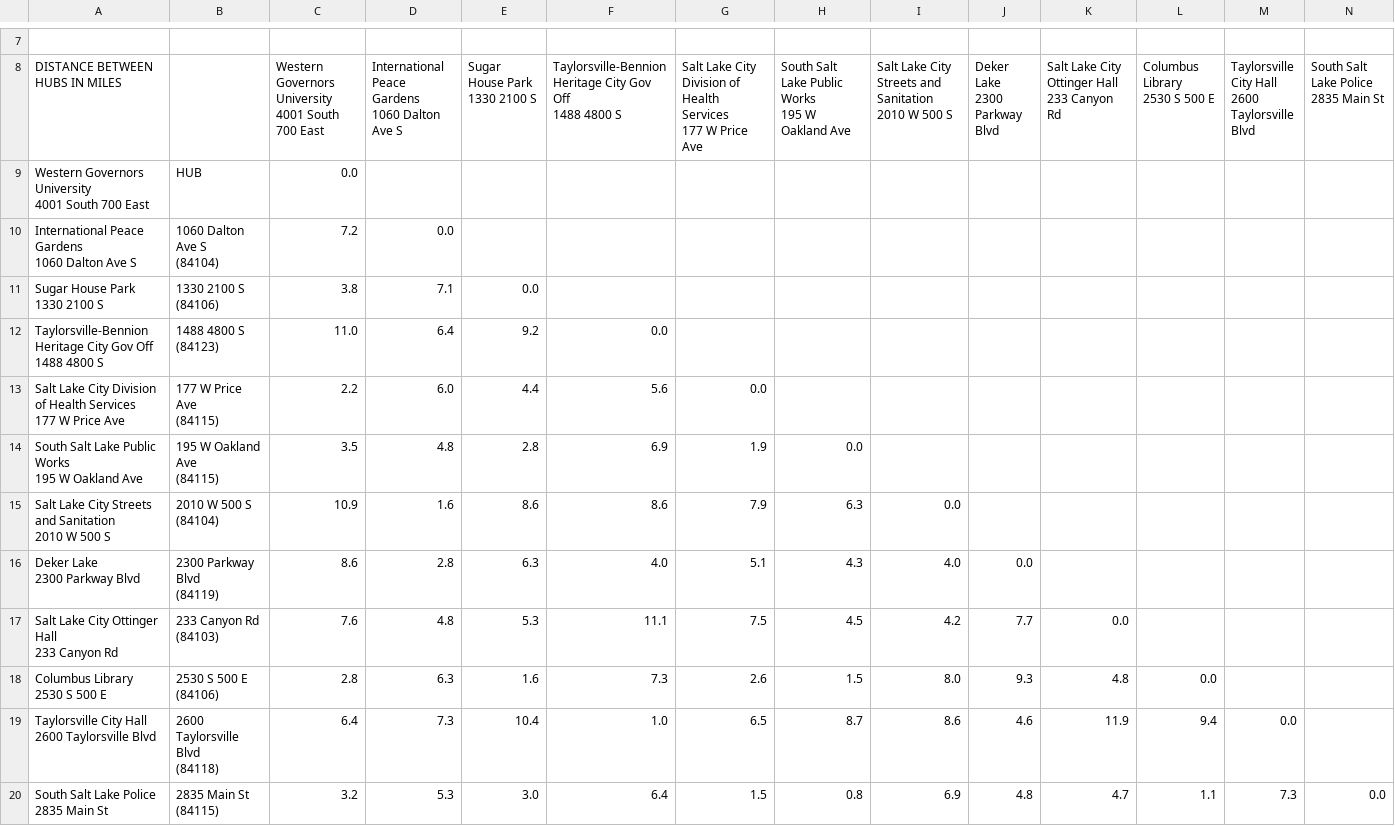
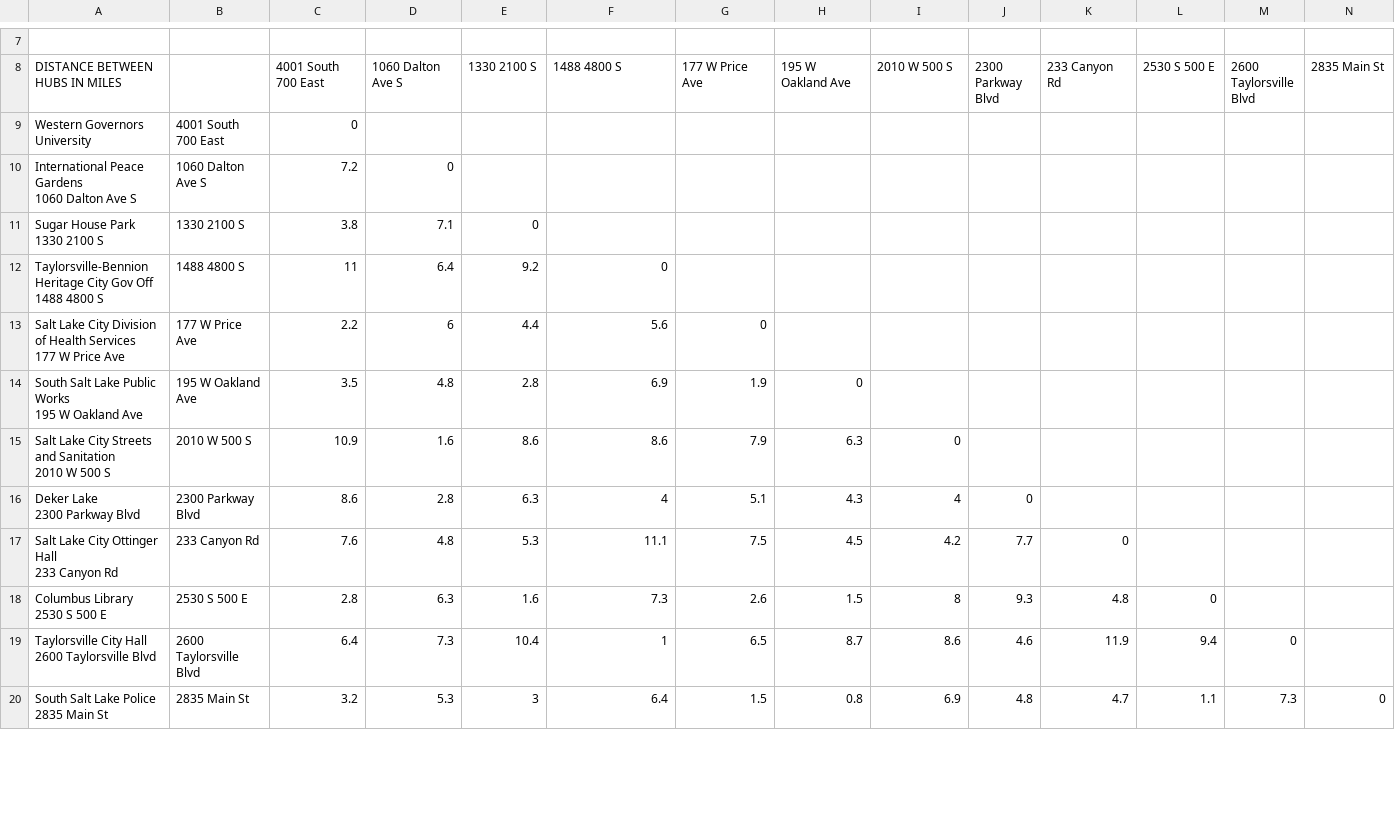
Before and after one commit to billy6262/WGU-C950, a CSV file: DistanceFile.csv, drawn as a sheet; only a part is shown, gaps mark what is left out; removed rows and columns are numbered as before the commit, all else as after; rows hold the shown columns only; ↵ is a line break in a cell; the diff covers the shown part only; the diff names each change by its address in the sheet, - before the commit and + after, or states it on an @@ line.

```diff
--- a/DistanceFile.csv
+++ b/DistanceFile.csv
-C8: Western Governors University ↵ 4001 South 700 East
+C8: 4001 South 700 East
-D8: International Peace Gardens ↵ 1060 Dalton Ave S
+D8: 1060 Dalton Ave S
-E8: Sugar House Park ↵ 1330 2100 S
+E8: 1330 2100 S
-F8: Taylorsville-Bennion Heritage City Gov Off ↵ 1488 4800 S
+F8: 1488 4800 S
-G8: Salt Lake City Division of Health Services ↵ 177 W Price Ave
+G8: 177 W Price Ave
-H8: South Salt Lake Public Works ↵ 195 W Oakland Ave
+H8: 195 W Oakland Ave
-I8: Salt Lake City Streets and Sanitation ↵ 2010 W 500 S
+I8: 2010 W 500 S
-J8: Deker Lake ↵ 2300 Parkway Blvd
+J8: 2300 Parkway Blvd
-K8: Salt Lake City Ottinger Hall ↵ 233 Canyon Rd
+K8: 233 Canyon Rd
-L8: Columbus Library ↵ 2530 S 500 E
+L8: 2530 S 500 E
-M8: Taylorsville City Hall ↵ 2600 Taylorsville Blvd
+M8: 2600 Taylorsville Blvd
-N8: South Salt Lake Police ↵ 2835 Main St
+N8: 2835 Main St
-row 9: Western Governors University ↵ 4001 South 700 East | HUB | 0.0
+row 9: Western Governors University | 4001 South 700 East | 0
-B10: 1060 Dalton Ave S ↵ (84104)
+B10: 1060 Dalton Ave S
-D10 (1060 Dalton Ave S): 0.0
+D10 (1060 Dalton Ave S): 0
-B11: 1330 2100 S ↵ (84106)
+B11: 1330 2100 S
-E11 (1330 2100 S): 0.0
+E11 (1330 2100 S): 0
-B12: 1488 4800 S ↵ (84123)
+B12: 1488 4800 S
-C12 (4001 South 700 East): 11.0
+C12 (4001 South 700 East): 11
-F12 (1488 4800 S): 0.0
+F12 (1488 4800 S): 0
-B13: 177 W Price Ave ↵ (84115)
+B13: 177 W Price Ave
-D13 (1060 Dalton Ave S): 6.0
+D13 (1060 Dalton Ave S): 6
-G13 (177 W Price Ave): 0.0
+G13 (177 W Price Ave): 0
-B14: 195 W Oakland Ave ↵ (84115)
+B14: 195 W Oakland Ave
-H14 (195 W Oakland Ave): 0.0
+H14 (195 W Oakland Ave): 0
-B15: 2010 W 500 S ↵ (84104)
+B15: 2010 W 500 S
-I15 (2010 W 500 S): 0.0
+I15 (2010 W 500 S): 0
-B16: 2300 Parkway Blvd ↵ (84119)
+B16: 2300 Parkway Blvd
-F16 (1488 4800 S): 4.0
+F16 (1488 4800 S): 4
-I16 (2010 W 500 S): 4.0
+I16 (2010 W 500 S): 4
-J16 (2300 Parkway Blvd): 0.0
+J16 (2300 Parkway Blvd): 0
-B17: 233 Canyon Rd ↵ (84103)
+B17: 233 Canyon Rd
-K17 (233 Canyon Rd): 0.0
+K17 (233 Canyon Rd): 0
-B18: 2530 S 500 E ↵ (84106)
+B18: 2530 S 500 E
-I18 (2010 W 500 S): 8.0
+I18 (2010 W 500 S): 8
-L18 (2530 S 500 E): 0.0
+L18 (2530 S 500 E): 0
-B19: 2600 Taylorsville Blvd ↵ (84118)
+B19: 2600 Taylorsville Blvd
-F19 (1488 4800 S): 1.0
+F19 (1488 4800 S): 1
-M19 (2600 Taylorsville Blvd): 0.0
+M19 (2600 Taylorsville Blvd): 0
-B20: 2835 Main St ↵ (84115)
+B20: 2835 Main St
-E20 (1330 2100 S): 3.0
+E20 (1330 2100 S): 3
-N20 (2835 Main St): 0.0
+N20 (2835 Main St): 0
```
Also changed, not shown: 75 edited cells elsewhere in this file, PackageFile.csv, 7 other files.
